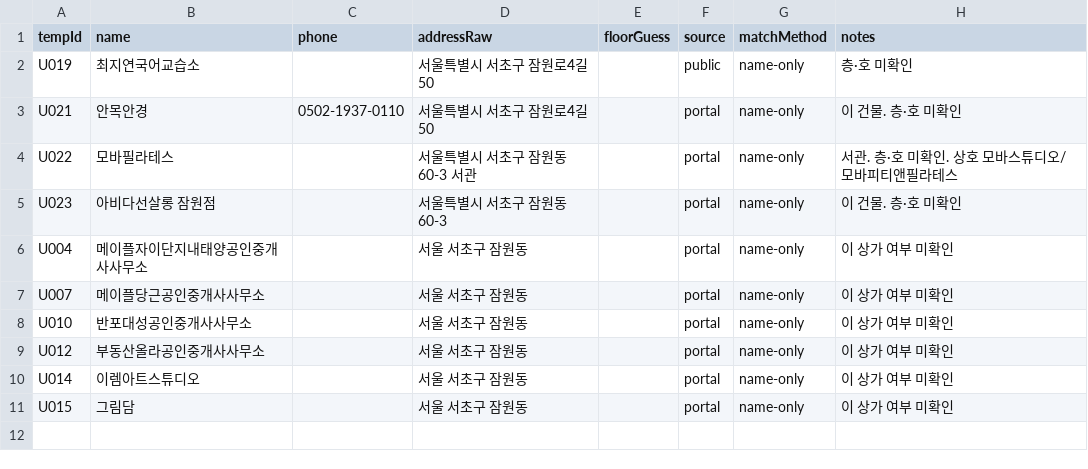
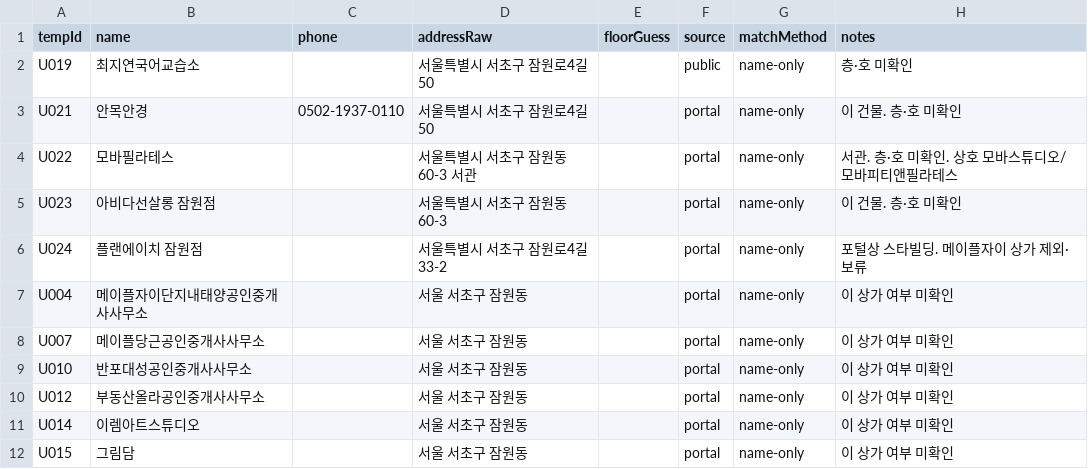
Before and after one commit to blanciel1977-lab/jamwon-maple-plaza, a CSV file: data/shops_unmatched.csv, drawn as a sheet.

```diff
--- a/data/shops_unmatched.csv
+++ b/data/shops_unmatched.csv
@@ -5,2 +5,3 @@ U022,모바필라테스,,"서울특별시 서초구 잠원동 60-3 서관",,port
 U023,아비다선살롱 잠원점,,"서울특별시 서초구 잠원동 60-3",,portal,name-only,이 건물. 층·호 미확인
+U024,플랜에이치 잠원점,,"서울특별시 서초구 잠원로4길 33-2",,portal,name-only,포털상 스타빌딩. 메이플자이 상가 제외·보류
 U004,메이플자이단지내태양공인중개사사무소,,"서울 서초구 잠원동",,portal,name-only,이 상가 여부 미확인
```
Also changed, not shown: 1 other file.
